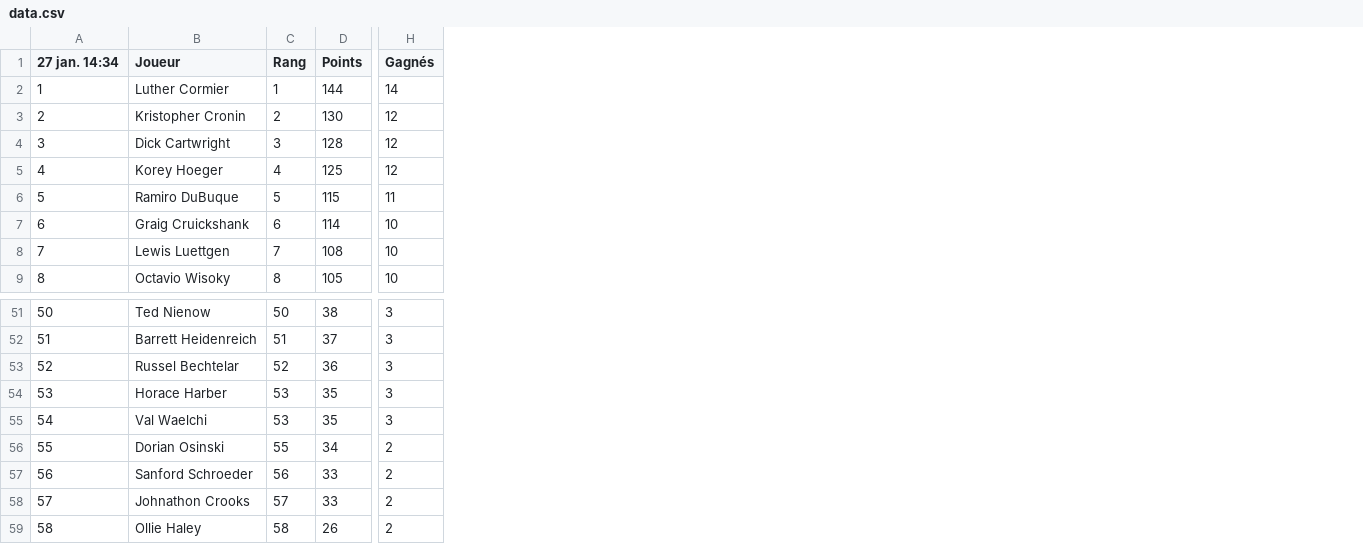
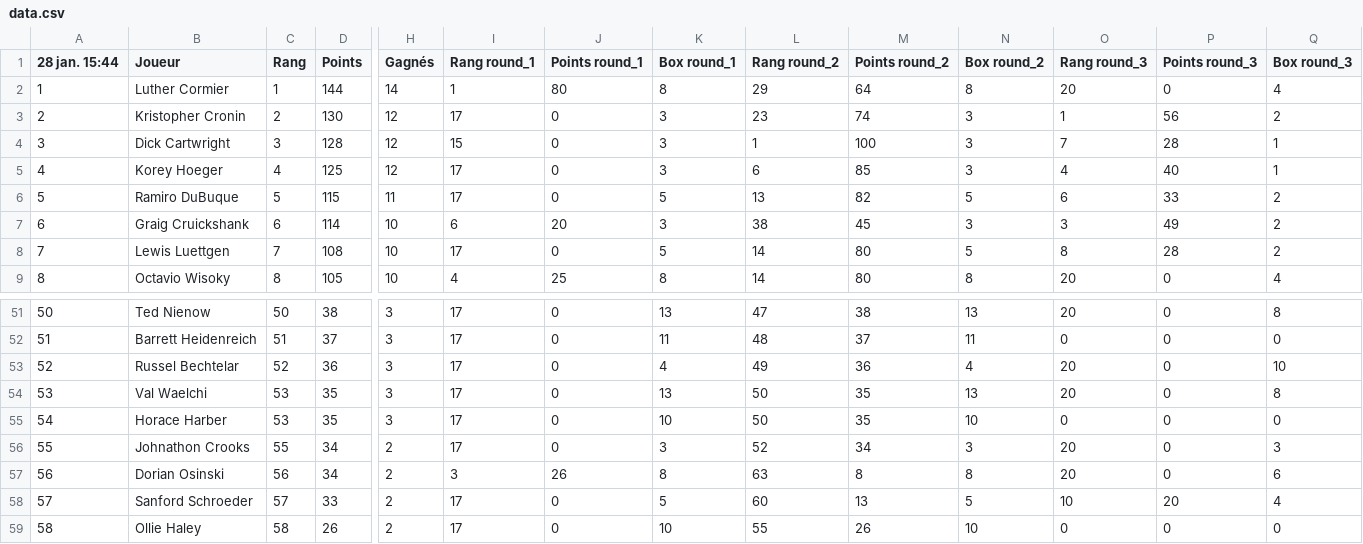
Before and after one commit to grgatzby/league-box, a CSV file: public/data.csv, drawn as a sheet; only a part is shown, gaps mark what is left out; removed rows and columns are numbered as before the commit, all else as after; rows hold the shown columns only; the diff names each change by its address in the sheet, - before the commit and + after, or states it on an @@ line.

Commit message:
improved year league table csv output

```diff
--- a/public/data.csv
+++ b/public/data.csv
+column I (Rang round_1), rows 2-9: 1 | 17 | 15 | 17 | 17 | 6 | 17 | 4; rows 51-53: all 17; row 55: 17; rows 57-59: 3 | 17 | 17
+column J (Points round_1), rows 2-9: 80 | 0 | 0 | 0 | 0 | 20 | 0 | 25; rows 51-53: all 0; row 55: 0; rows 57-59: 26 | 0 | 0
+column K (Box round_1), rows 2-9: 8 | 3 | 3 | 3 | 5 | 3 | 5 | 8; rows 51-53: 13 | 11 | 4; row 55: 10; rows 57-59: 8 | 5 | 10
+column L (Rang round_2), rows 2-9: 29 | 23 | 1 | 6 | 13 | 38 | 14 | 14; rows 51-53: 47 | 48 | 49; row 55: 50; rows 57-59: 63 | 60 | 55
+column M (Points round_2), rows 2-9: 64 | 74 | 100 | 85 | 82 | 45 | 80 | 80; rows 51-53: 38 | 37 | 36; row 55: 35; rows 57-59: 8 | 13 | 26
+column N (Box round_2), rows 2-9: 8 | 3 | 3 | 3 | 5 | 3 | 5 | 8; rows 51-53: 13 | 11 | 4; row 55: 10; rows 57-59: 8 | 5 | 10
+column O (Rang round_3), rows 2-9: 20 | 1 | 7 | 4 | 6 | 3 | 8 | 20; rows 51-53: 20 | 0 | 20; row 55: 0; rows 57-59: 20 | 10 | 0
+column P (Points round_3), rows 2-9: 0 | 56 | 28 | 40 | 33 | 49 | 28 | 0; rows 51-53: all 0; row 55: 0; rows 57-59: 0 | 20 | 0
+column Q (Box round_3), rows 2-9: 4 | 2 | 1 | 1 | 2 | 2 | 2 | 4; rows 51-53: 8 | 0 | 10; row 55: 0; rows 57-59: 6 | 4 | 0
@@ column A (28 jan. 15:44) renumbered between rows 1 and 58 @@
@@ row 55 moved to row 54: 53 @@
+row 56: 55 | Johnathon Crooks | 55 | 34 | 2 | 17 | 0 | 3 | 52 | 34 | 3 | 20 | 0 | 3
-C57 (Rang): 55
+C57 (Rang): 56
-C58 (Rang): 56
+C58 (Rang): 57
-row 58: 57 | Johnathon Crooks | 57 | 33 | 2
```
Also changed, not shown: 11 other files.
